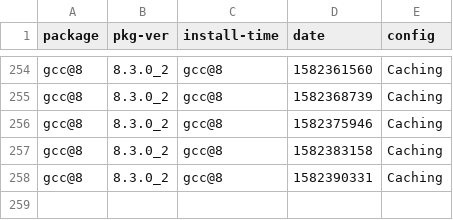
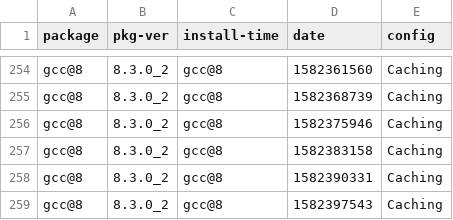
Before and after one commit to zbeekman/brew-GHA-profiling, a CSV file: gcc@8-Caching.csv, drawn as a sheet; only a part is shown, gaps mark what is left out.

```diff
--- a/gcc@8-Caching.csv
+++ b/gcc@8-Caching.csv
@@ -258 +258,2 @@ gcc@8, 8.3.0_2, gcc@8, 1582383158, Caching
 gcc@8, 8.3.0_2, gcc@8, 1582390331, Caching
+gcc@8, 8.3.0_2, gcc@8, 1582397543, Caching
```
Also changed, not shown: graphviz-Caching.csv, open-mpi-Caching.csv.
